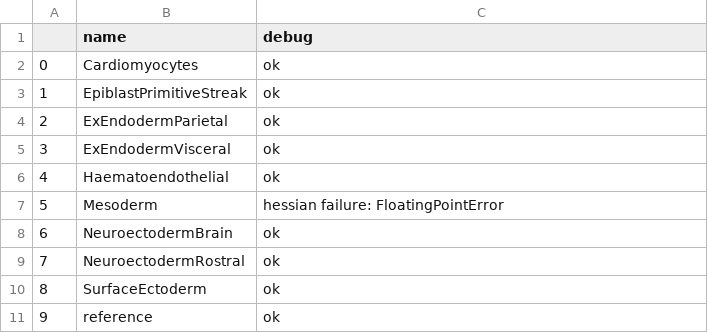
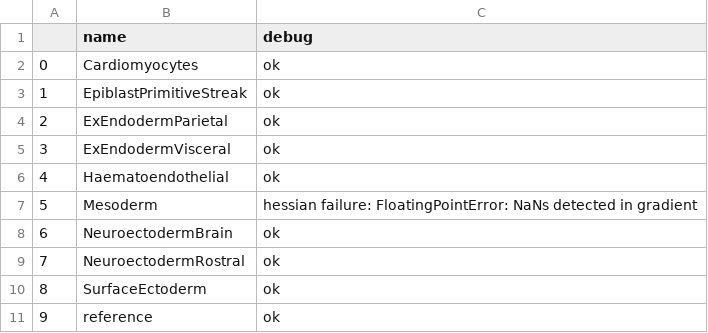
Before and after one commit to Reilly-Lab-Yale/tabula-rasa, a TSV file: notebooks/object_creation/simulations/emperically_calibrated/shendure/by_cell_types.tsv, drawn as a sheet.

```diff
--- a/notebooks/object_creation/simulations/emperically_calibrated/shendure/by_cell_types.tsv
+++ b/notebooks/object_creation/simulations/emperically_calibrated/shendure/by_cell_types.tsv
@@ -6,3 +6,3 @@
 4	Haematoendothelial	ok
-5	Mesoderm	hessian failure: FloatingPointError
+5	Mesoderm	hessian failure: FloatingPointError: NaNs detected in gradient
 6	NeuroectodermBrain	ok
```
Also changed, not shown: notebooks/object_creation/simulations/emperically_calibrated/shendure/by_cre.tsv, 2 other files.
